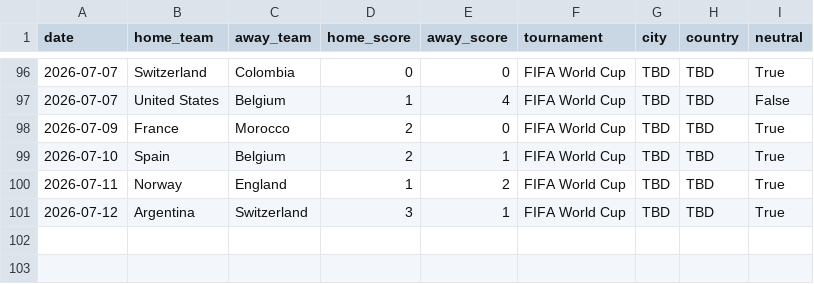
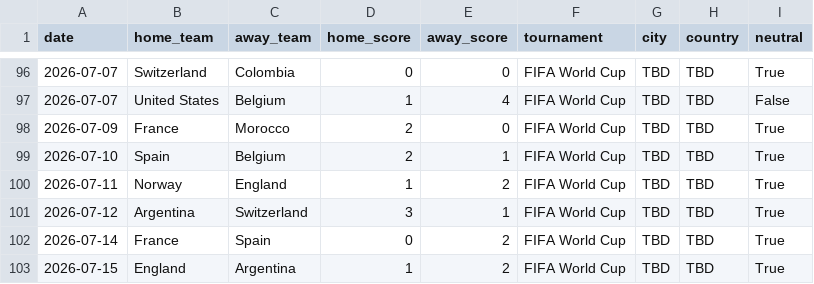
Before and after one commit to paul-pinto/FIFA-World-Cup-2026-Prediction-Pipeline, a CSV file: data/master/worldcup_results.csv, drawn as a sheet; only a part is shown, gaps mark what is left out.

```diff
--- a/data/master/worldcup_results.csv
+++ b/data/master/worldcup_results.csv
@@ -101 +101,3 @@ date,home_team,away_team,home_score,away_score,tournament,city,country,neutral
 2026-07-12,Argentina,Switzerland,3,1,FIFA World Cup,TBD,TBD,True
+2026-07-14,France,Spain,0,2,FIFA World Cup,TBD,TBD,True
+2026-07-15,England,Argentina,1,2,FIFA World Cup,TBD,TBD,True
```
Also changed, not shown: data/master/manual_results.csv, data/master/worldcup_2026_fixtures.csv.
